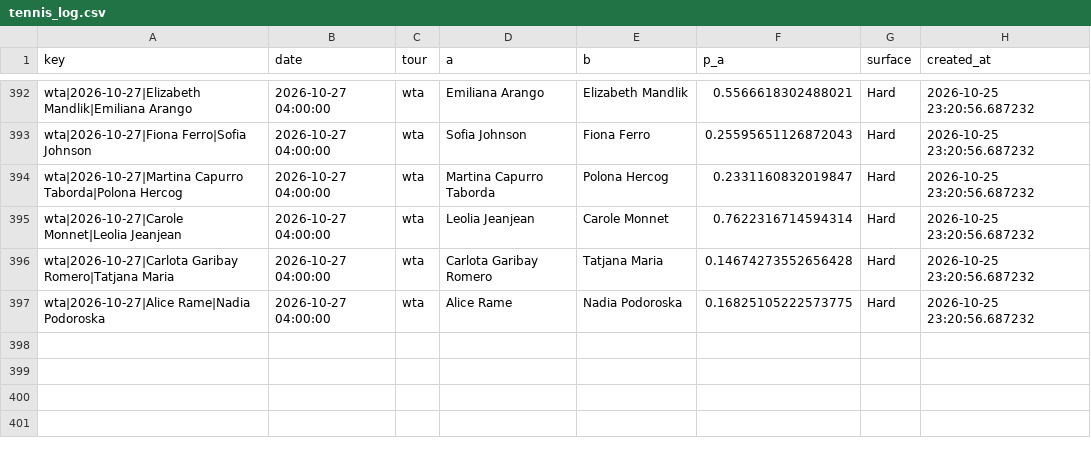
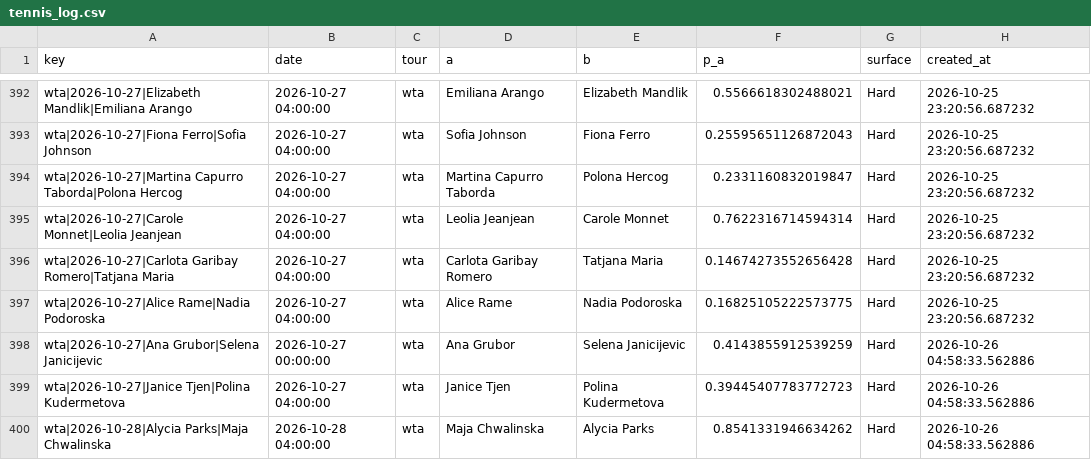
Before and after one commit to majovec/1, a CSV file: data/tennis_log.csv, drawn as a sheet; only a part is shown, gaps mark what is left out; the diff names each change by its address in the sheet, - before the commit and + after, or states it on an @@ line.

```diff
--- a/data/tennis_log.csv
+++ b/data/tennis_log.csv
+row 398: wta|2026-10-27|Ana Grubor|Selena Janicijevic | 2026-10-27 00:00:00 | wta | Ana Grubor | Selena Janicijevic | 0.4143855912539259 | Hard | 2026-10-26 04:58:33.562886
+row 399: wta|2026-10-27|Janice Tjen|Polina Kudermetova | 2026-10-27 04:00:00 | wta | Janice Tjen | Polina Kudermetova | 0.39445407783772723 | Hard | 2026-10-26 04:58:33.562886
+row 400: wta|2026-10-28|Alycia Parks|Maja Chwalinska | 2026-10-28 04:00:00 | wta | Maja Chwalinska | Alycia Parks | 0.8541331946634262 | Hard | 2026-10-26 04:58:33.562886
```
Also changed, not shown: data/matches.csv, data/predictions_log.csv, 6 other files.
